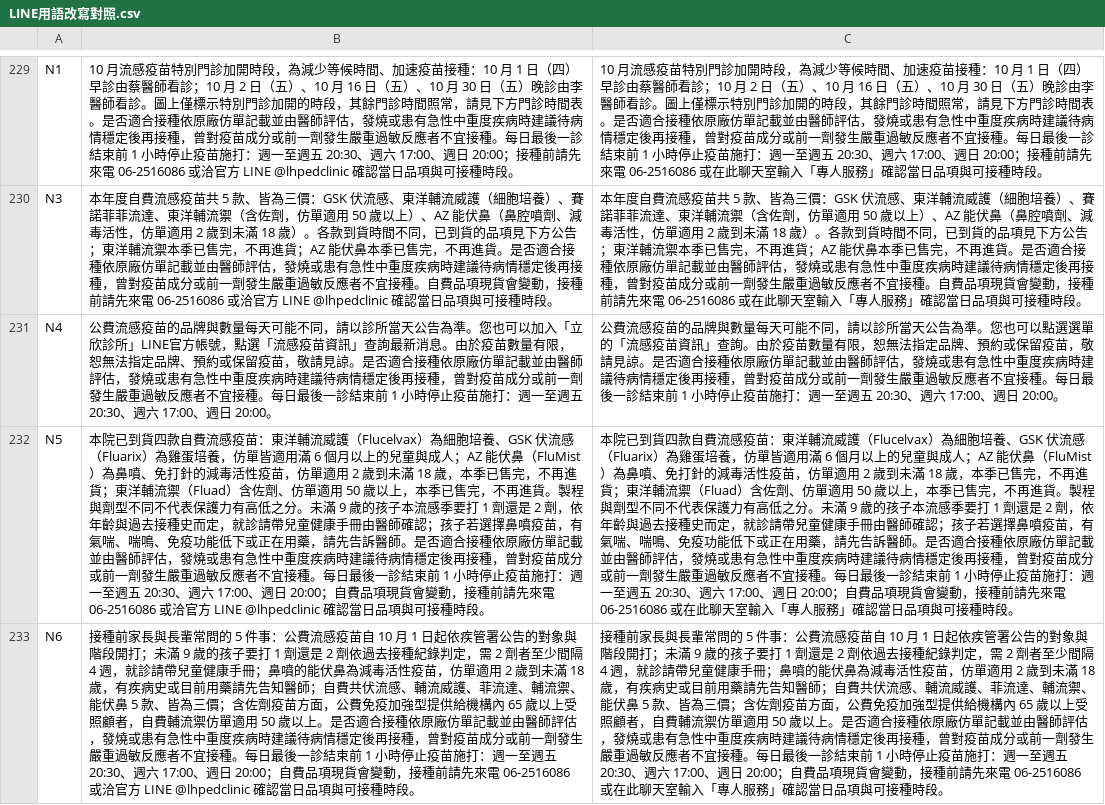
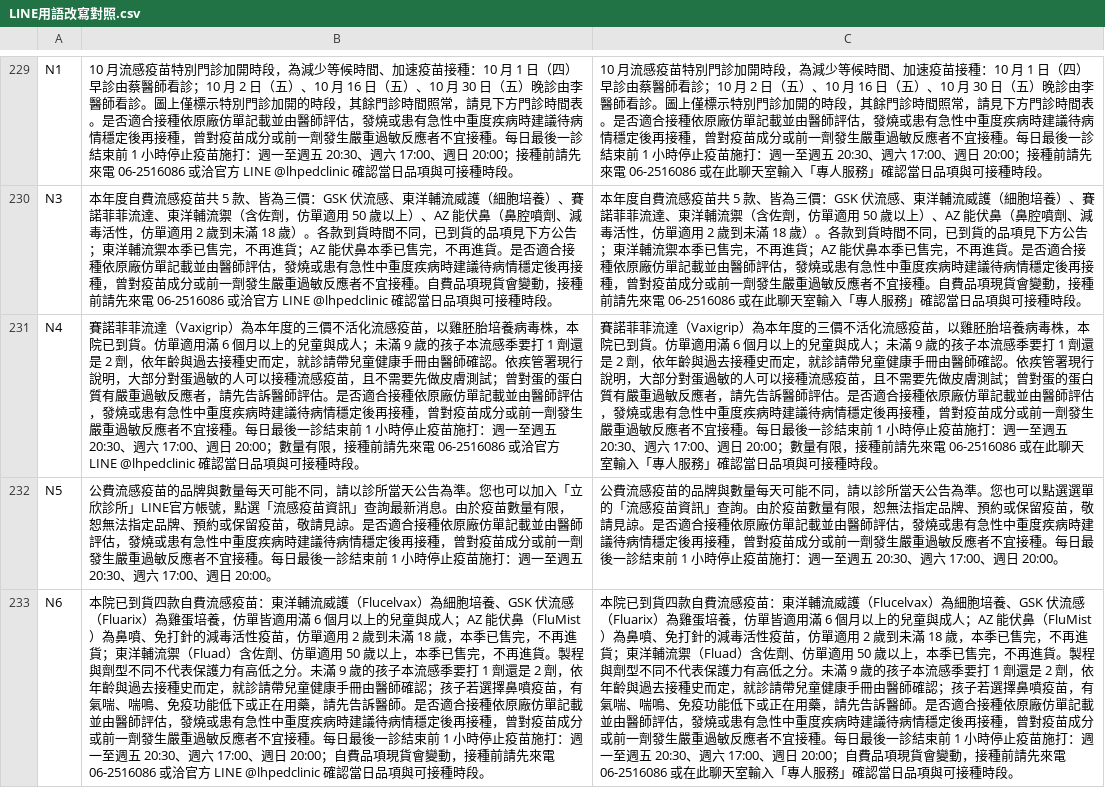
Before and after one commit to lubitsai/lihsin-clinic, a CSV file: internal/line-helpdesk/LINE用語改寫對照.csv, drawn as a sheet; only a part is shown, gaps mark what is left out; the diff covers the shown part only; the diff names each change by its address in the sheet, - before the commit and + after, or states it on an @@ line.

```diff
--- a/internal/line-helpdesk/LINE用語改寫對照.csv
+++ b/internal/line-helpdesk/LINE用語改寫對照.csv
-B231: 公費流感疫苗的品牌與數量每天可能不同，請以診所當天公告為準。您也可以加入「立欣診所」LINE官方帳號，點選「流感疫苗資訊」查詢最新消息。由於疫苗數量有限，恕無法指定品牌、預約或保留疫苗，敬請見諒。是否適合接種依原廠仿單記載並由醫師評估，發燒或患有急性中重度疾病時建議待病情穩定後再接種，曾對疫苗成分或前一劑發生嚴重過敏反應者不宜接種。每日最後一診結束前 1 小時停止疫苗施打：週一至週五 20:30、週六 17:00、週日 20:00。
+B231: 賽諾菲菲流達（Vaxigrip）為本年度的三價不活化流感疫苗，以雞胚胎培養病毒株，本院已到貨。仿單適用滿 6 個月以上的兒童與成人；未滿 9 歲的孩子本流感季要打 1 劑還是 2 劑，依年齡與過去接種史而定，就診請帶兒童健康手冊由醫師確認。依疾管署現行說明，大部分對蛋過敏的人可以接種流感疫苗，且不需要先做皮膚測試；曾對蛋的蛋白質有嚴重過敏反應者，請先告訴醫師評估。是否適合接種依原廠仿單記載並由醫師評估，發燒或患有急性中重度疾病時建議待病情穩定後再接種，曾對疫苗成分或前一劑發生嚴重過敏反應者不宜接種。每日最後一診結束前 1 小時停止疫苗施打：週一至週五 20:30、週六 17:00、週日 20:00；數量有限，接種前請先來電 06-2516086 或洽官方 LINE @lhpedclinic 確認當日品項與可接種時段。
-C231: 公費流感疫苗的品牌與數量每天可能不同，請以診所當天公告為準。您也可以點選選單的「流感疫苗資訊」查詢。由於疫苗數量有限，恕無法指定品牌、預約或保留疫苗，敬請見諒。是否適合接種依原廠仿單記載並由醫師評估，發燒或患有急性中重度疾病時建議待病情穩定後再接種，曾對疫苗成分或前一劑發生嚴重過敏反應者不宜接種。每日最後一診結束前 1 小時停止疫苗施打：週一至週五 20:30、週六 17:00、週日 20:00。
+C231: 賽諾菲菲流達（Vaxigrip）為本年度的三價不活化流感疫苗，以雞胚胎培養病毒株，本院已到貨。仿單適用滿 6 個月以上的兒童與成人；未滿 9 歲的孩子本流感季要打 1 劑還是 2 劑，依年齡與過去接種史而定，就診請帶兒童健康手冊由醫師確認。依疾管署現行說明，大部分對蛋過敏的人可以接種流感疫苗，且不需要先做皮膚測試；曾對蛋的蛋白質有嚴重過敏反應者，請先告訴醫師評估。是否適合接種依原廠仿單記載並由醫師評估，發燒或患有急性中重度疾病時建議待病情穩定後再接種，曾對疫苗成分或前一劑發生嚴重過敏反應者不宜接種。每日最後一診結束前 1 小時停止疫苗施打：週一至週五 20:30、週六 17:00、週日 20:00；數量有限，接種前請先來電 06-2516086 或在此聊天室輸入「專人服務」確認當日品項與可接種時段。
-B232: 本院已到貨四款自費流感疫苗：東洋輔流威護（Flucelvax）為細胞培養、GSK 伏流感（Fluarix）為雞蛋培養，仿單皆適用滿 6 個月以上的兒童與成人；AZ 能伏鼻（FluMist）為鼻噴、免打針的減毒活性疫苗，仿單適用 2 歲到未滿 18 歲，本季已售完，不再進貨；東洋輔流禦（Fluad）含佐劑、仿單適用 50 歲以上，本季已售完，不再進貨。製程與劑型不同不代表保護力有高低之分。未滿 9 歲的孩子本流感季要打 1 劑還是 2 劑，依年齡與過去接種史而定，就診請帶兒童健康手冊由醫師確認；孩子若選擇鼻噴疫苗，有氣喘、喘鳴、免疫功能低下或正在用藥，請先告訴醫師。是否適合接種依原廠仿單記載並由醫師評估，發燒或患有急性中重度疾病時建議待病情穩定後再接種，曾對疫苗成分或前一劑發生嚴重過敏反應者不宜接種。每日最後一診結束前 1 小時停止疫苗施打：週一至週五 20:30、週六 17:00、週日 20:00；自費品項現貨會變動，接種前請先來電 06-2516086 或洽官方 LINE @lhpedclinic 確認當日品項與可接種時段。
+B232: 公費流感疫苗的品牌與數量每天可能不同，請以診所當天公告為準。您也可以加入「立欣診所」LINE官方帳號，點選「流感疫苗資訊」查詢最新消息。由於疫苗數量有限，恕無法指定品牌、預約或保留疫苗，敬請見諒。是否適合接種依原廠仿單記載並由醫師評估，發燒或患有急性中重度疾病時建議待病情穩定後再接種，曾對疫苗成分或前一劑發生嚴重過敏反應者不宜接種。每日最後一診結束前 1 小時停止疫苗施打：週一至週五 20:30、週六 17:00、週日 20:00。
-C232: 本院已到貨四款自費流感疫苗：東洋輔流威護（Flucelvax）為細胞培養、GSK 伏流感（Fluarix）為雞蛋培養，仿單皆適用滿 6 個月以上的兒童與成人；AZ 能伏鼻（FluMist）為鼻噴、免打針的減毒活性疫苗，仿單適用 2 歲到未滿 18 歲，本季已售完，不再進貨；東洋輔流禦（Fluad）含佐劑、仿單適用 50 歲以上，本季已售完，不再進貨。製程與劑型不同不代表保護力有高低之分。未滿 9 歲的孩子本流感季要打 1 劑還是 2 劑，依年齡與過去接種史而定，就診請帶兒童健康手冊由醫師確認；孩子若選擇鼻噴疫苗，有氣喘、喘鳴、免疫功能低下或正在用藥，請先告訴醫師。是否適合接種依原廠仿單記載並由醫師評估，發燒或患有急性中重度疾病時建議待病情穩定後再接種，曾對疫苗成分或前一劑發生嚴重過敏反應者不宜接種。每日最後一診結束前 1 小時停止疫苗施打：週一至週五 20:30、週六 17:00、週日 20:00；自費品項現貨會變動，接種前請先來電 06-2516086 或在此聊天室輸入「專人服務」確認當日品項與可接種時段。
+C232: 公費流感疫苗的品牌與數量每天可能不同，請以診所當天公告為準。您也可以點選選單的「流感疫苗資訊」查詢。由於疫苗數量有限，恕無法指定品牌、預約或保留疫苗，敬請見諒。是否適合接種依原廠仿單記載並由醫師評估，發燒或患有急性中重度疾病時建議待病情穩定後再接種，曾對疫苗成分或前一劑發生嚴重過敏反應者不宜接種。每日最後一診結束前 1 小時停止疫苗施打：週一至週五 20:30、週六 17:00、週日 20:00。
-B233: 接種前家長與長輩常問的 5 件事：公費流感疫苗自 10 月 1 日起依疾管署公告的對象與階段開打；未滿 9 歲的孩子要打 1 劑還是 2 劑依過去接種紀錄判定，需 2 劑者至少間隔 4 週，就診請帶兒童健康手冊；鼻噴的能伏鼻為減毒活性疫苗，仿單適用 2 歲到未滿 18 歲，有疾病史或目前用藥請先告知醫師；自費共伏流感、輔流威護、菲流達、輔流禦、能伏鼻 5 款、皆為三價；含佐劑疫苗方面，公費免疫加強型提供給機構內 65 歲以上受照顧者，自費輔流禦仿單適用 50 歲以上。是否適…
+B233: 本院已到貨四款自費流感疫苗：東洋輔流威護（Flucelvax）為細胞培養、GSK 伏流感（Fluarix）為雞蛋培養，仿單皆適用滿 6 個月以上的兒童與成人；AZ 能伏鼻（FluMist）為鼻噴、免打針的減毒活性疫苗，仿單適用 2 歲到未滿 18 歲，本季已售完，不再進貨；東洋輔流禦（Fluad）含佐劑、仿單適用 50 歲以上，本季已售完，不再進貨。製程與劑型不同不代表保護力有高低之分。未滿 9 歲的孩子本流感季要打 1 劑還是 2 劑，依年齡與過去接種史而定，就診請帶兒童健康手冊由醫師確認；孩子若選擇鼻噴疫苗，有氣喘、喘鳴、免疫功能低下或正在用藥，請先告訴醫師。是否適…
-C233: 接種前家長與長輩常問的 5 件事：公費流感疫苗自 10 月 1 日起依疾管署公告的對象與階段開打；未滿 9 歲的孩子要打 1 劑還是 2 劑依過去接種紀錄判定，需 2 劑者至少間隔 4 週，就診請帶兒童健康手冊；鼻噴的能伏鼻為減毒活性疫苗，仿單適用 2 歲到未滿 18 歲，有疾病史或目前用藥請先告知醫師；自費共伏流感、輔流威護、菲流達、輔流禦、能伏鼻 5 款、皆為三價；含佐劑疫苗方面，公費免疫加強型提供給機構內 65 歲以上受照顧者，自費輔流禦仿單適用 50 歲以上。是否適…
+C233: 本院已到貨四款自費流感疫苗：東洋輔流威護（Flucelvax）為細胞培養、GSK 伏流感（Fluarix）為雞蛋培養，仿單皆適用滿 6 個月以上的兒童與成人；AZ 能伏鼻（FluMist）為鼻噴、免打針的減毒活性疫苗，仿單適用 2 歲到未滿 18 歲，本季已售完，不再進貨；東洋輔流禦（Fluad）含佐劑、仿單適用 50 歲以上，本季已售完，不再進貨。製程與劑型不同不代表保護力有高低之分。未滿 9 歲的孩子本流感季要打 1 劑還是 2 劑，依年齡與過去接種史而定，就診請帶兒童健康手冊由醫師確認；孩子若選擇鼻噴疫苗，有氣喘、喘鳴、免疫功能低下或正在用藥，請先告訴醫師。是否適…
```
Also changed, not shown: 1 added row and 4 edited cells elsewhere in this file, 5 other files.
